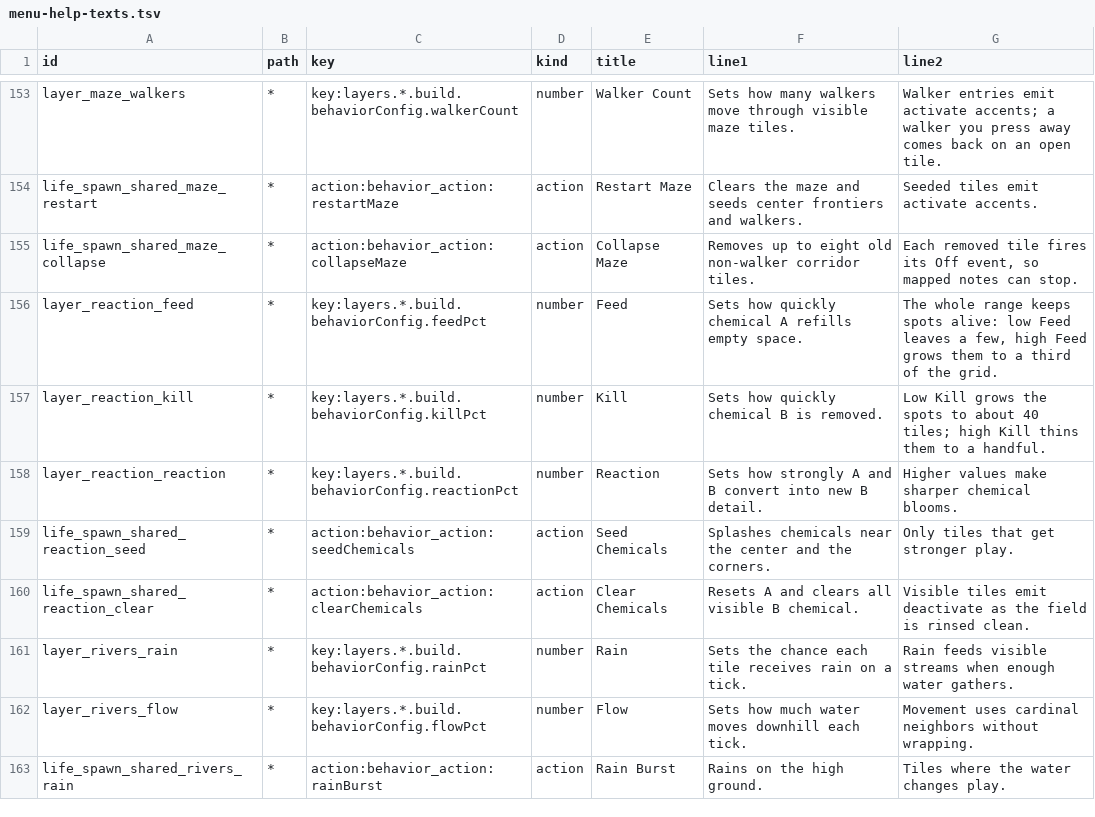
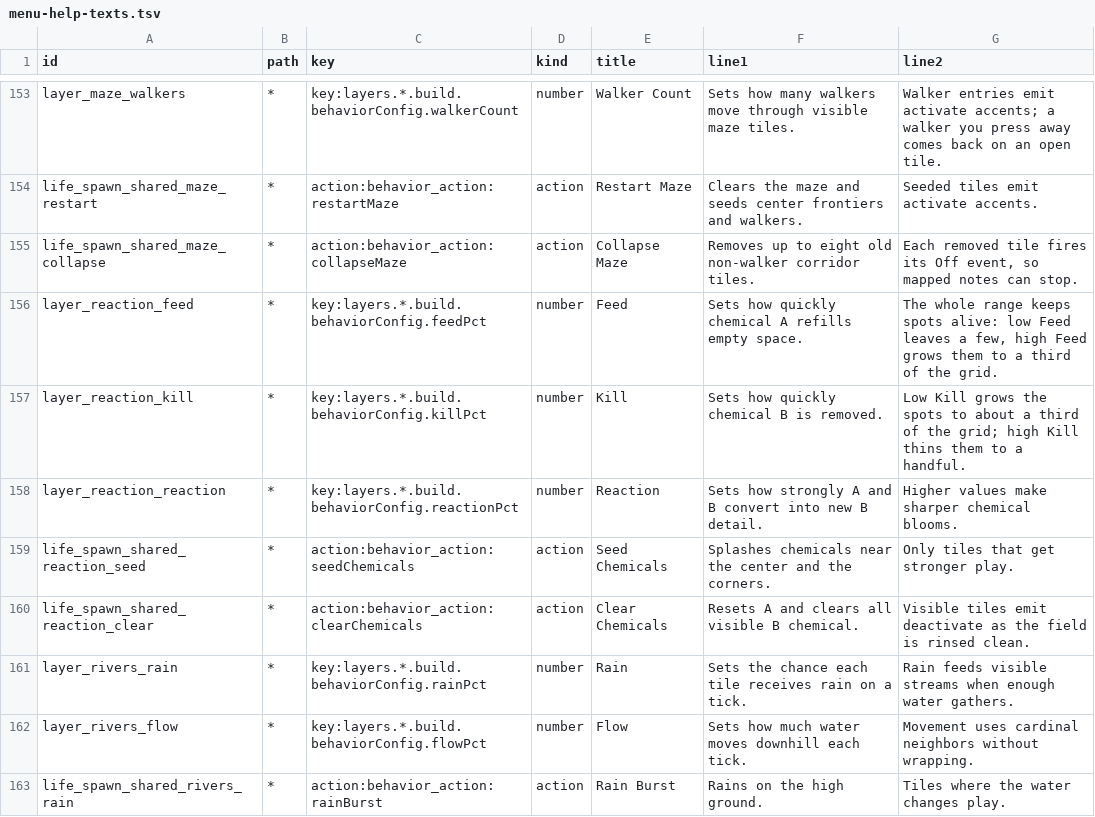
Before and after one commit to nexxyz/octessera, a TSV file: resources/menu-help-texts.tsv, drawn as a sheet; only a part is shown, gaps mark what is left out.

Commit message:
Reaction Diffusion's scheduled splashes land on a random dark tile and wait while fewer than eight tiles are dark, so short Seed Intervals keep moving instead of freezing on one picture, and its knob bands meet the default rates at 50 with a higher kill floor and a lower reaction ceiling, so two-knob corners neither fill nor empty

```diff
--- a/resources/menu-help-texts.tsv
+++ b/resources/menu-help-texts.tsv
@@ -156,3 +156,3 @@ life_spawn_shared_maze_collapse	*	action:behavior_action:collapseMaze	action	Col
 layer_reaction_feed	*	key:layers.*.build.behaviorConfig.feedPct	number	Feed	Sets how quickly chemical A refills empty space.	The whole range keeps spots alive: low Feed leaves a few, high Feed grows them to a third of the grid.
-layer_reaction_kill	*	key:layers.*.build.behaviorConfig.killPct	number	Kill	Sets how quickly chemical B is removed.	Low Kill grows the spots to about 40 tiles; high Kill thins them to a handful.
+layer_reaction_kill	*	key:layers.*.build.behaviorConfig.killPct	number	Kill	Sets how quickly chemical B is removed.	Low Kill grows the spots to about a third of the grid; high Kill thins them to a handful.
 layer_reaction_reaction	*	key:layers.*.build.behaviorConfig.reactionPct	number	Reaction	Sets how strongly A and B convert into new B detail.	Higher values make sharper chemical blooms.
```
Also changed, not shown: 2 other files.
